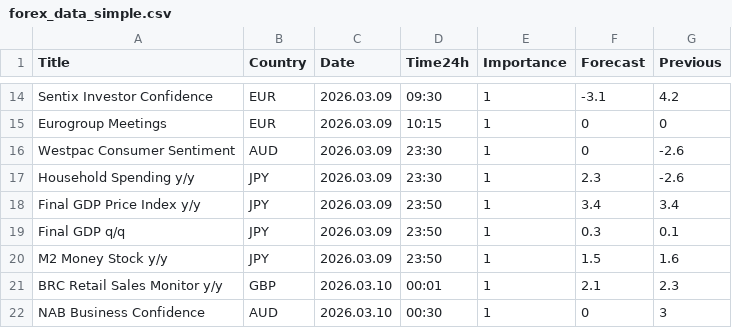
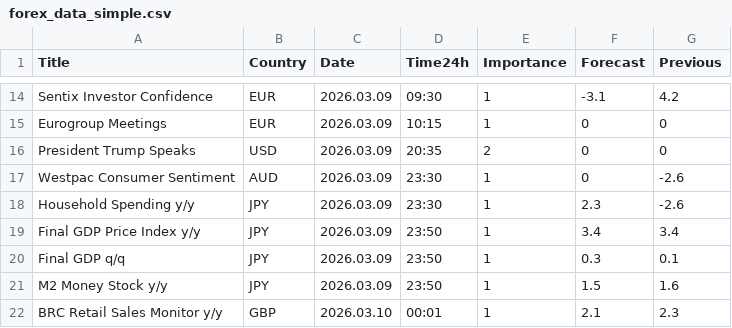
Before and after one commit to CryptoGamerDev/forex-calendar-data, a CSV file: forex_data_simple.csv, drawn as a sheet; only a part is shown, gaps mark what is left out; the shorter side is filled out with more unchanged rows; the diff names each change by its address in the sheet, - before the commit and + after, or states it on an @@ line.

```diff
--- a/forex_data_simple.csv
+++ b/forex_data_simple.csv
+row 16: President Trump Speaks | USD | 2026.03.09 | 20:35 | 2 | 0 | 0
```
Also changed, not shown: forex_data_raw.csv.
